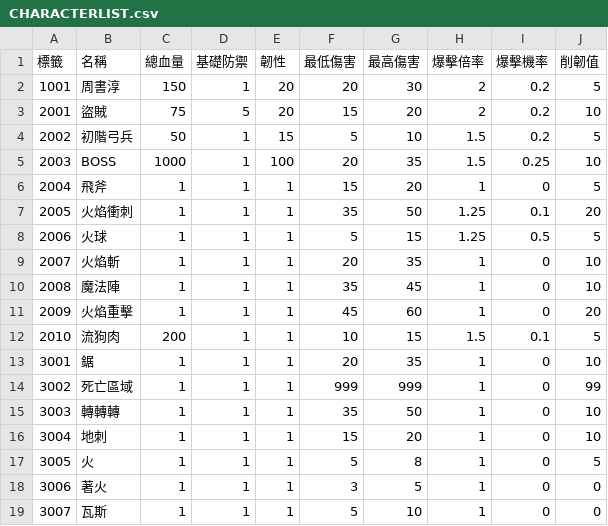
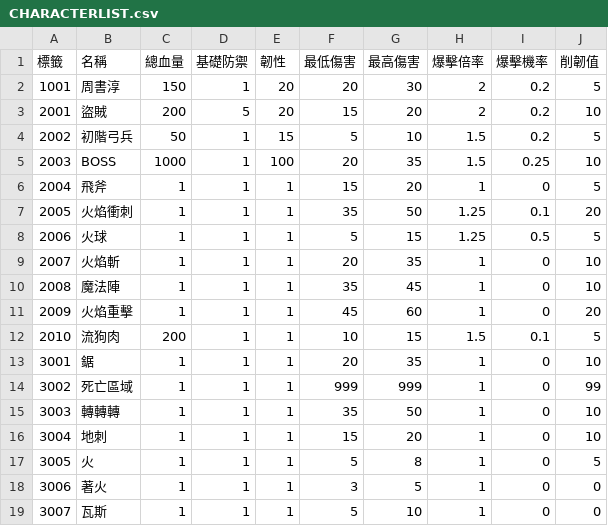
Before and after one commit to yucheng0210/Monographical, a CSV file: Assets/StreamingAssets/CHARACTERLIST.csv, drawn as a sheet.

```diff
--- a/Assets/StreamingAssets/CHARACTERLIST.csv
+++ b/Assets/StreamingAssets/CHARACTERLIST.csv
@@ -2,3 +2,3 @@
 1001,周書淳,150,1,20,20,30,2,0.2,5
-2001,盜賊,75,5,20,15,20,2,0.2,10
+2001,盜賊,200,5,20,15,20,2,0.2,10
 2002,初階弓兵,50,1,15,5,10,1.5,0.2,5
```
Also changed, not shown: 18 other files.
